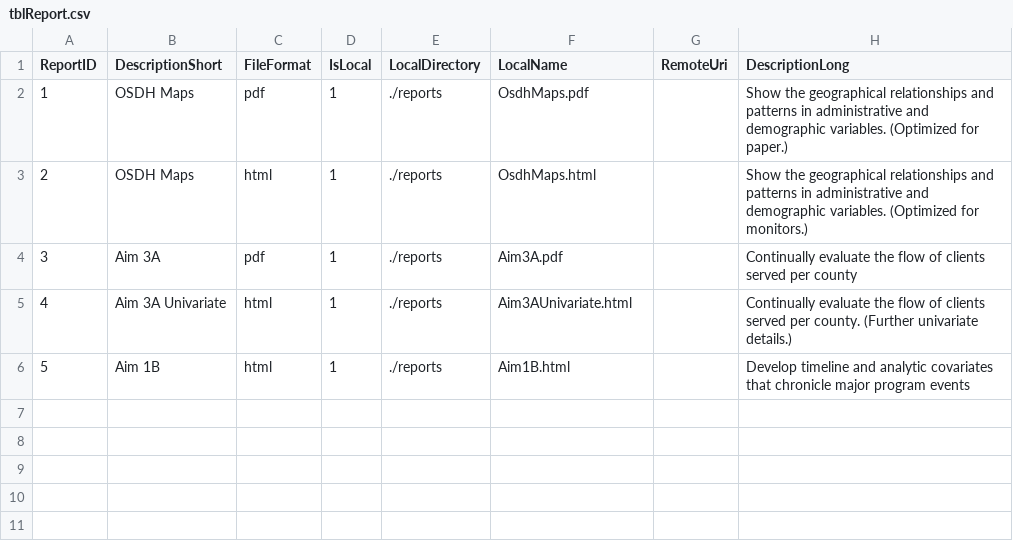
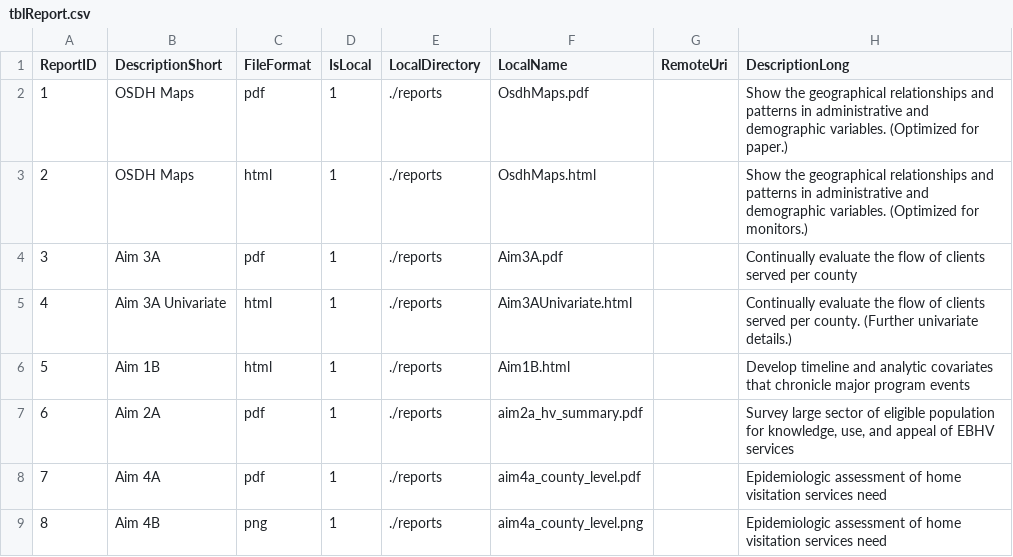
Before and after one commit to OuhscBbmc/MReportingPublic, a CSV file: reports/create_index/tblReport.csv, drawn as a sheet; the diff names each change by its address in the sheet, - before the commit and + after, or states it on an @@ line.

Commit message:
Adding long description, and adding unfiled reports.

```diff
--- a/reports/create_index/tblReport.csv
+++ b/reports/create_index/tblReport.csv
+row 7: 6 | Aim 2A | pdf | 1 | ./reports | aim2a_hv_summary.pdf |  | Survey large sector of eligible population for knowledge, use, and appeal of EBHV services
+row 8: 7 | Aim 4A | pdf | 1 | ./reports | aim4a_county_level.pdf |  | Epidemiologic assessment of home visitation services need
+row 9: 8 | Aim 4B | png | 1 | ./reports | aim4a_county_level.png |  | Epidemiologic assessment of home visitation services need
```
Also changed, not shown: 12 other files.
